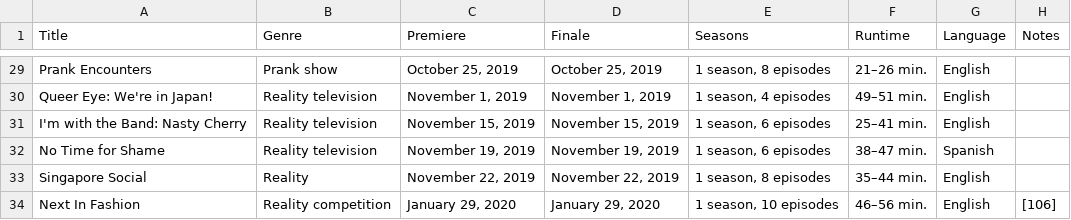
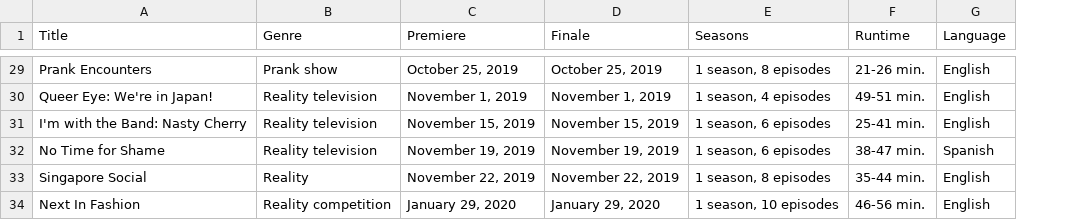
Before and after one commit to Fynn-Mehrens/original-content-eda, a CSV file: datasets/netflix/shows/table-59.csv, drawn as a sheet; only a part is shown, gaps mark what is left out; the diff covers the shown part only; the diff names each change by its address in the sheet, - before the commit and + after, or states it on an @@ line.

```diff
--- a/datasets/netflix/shows/table-59.csv
+++ b/datasets/netflix/shows/table-59.csv
-column H (Notes), row 34: [106]
-F29 (Runtime): 21–26 min.
+F29 (Runtime): 21-26 min.
-F30 (Runtime): 49–51 min.
+F30 (Runtime): 49-51 min.
-F31 (Runtime): 25–41 min.
+F31 (Runtime): 25-41 min.
-F32 (Runtime): 38–47 min.
+F32 (Runtime): 38-47 min.
-F33 (Runtime): 35–44 min.
+F33 (Runtime): 35-44 min.
-F34 (Runtime): 46–56 min.
+F34 (Runtime): 46-56 min.
```
Also changed, not shown: 26 edited cells elsewhere in this file.
